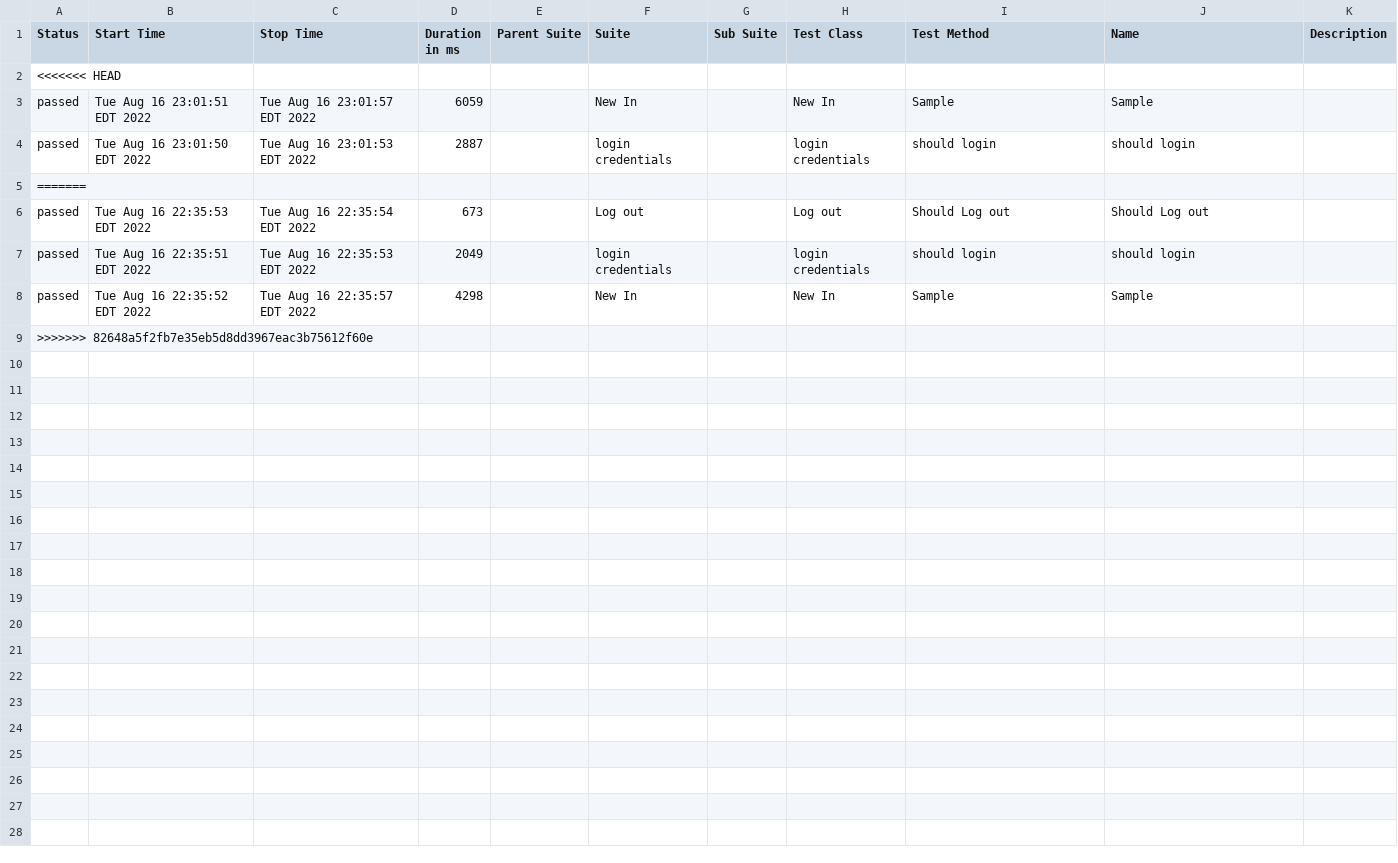
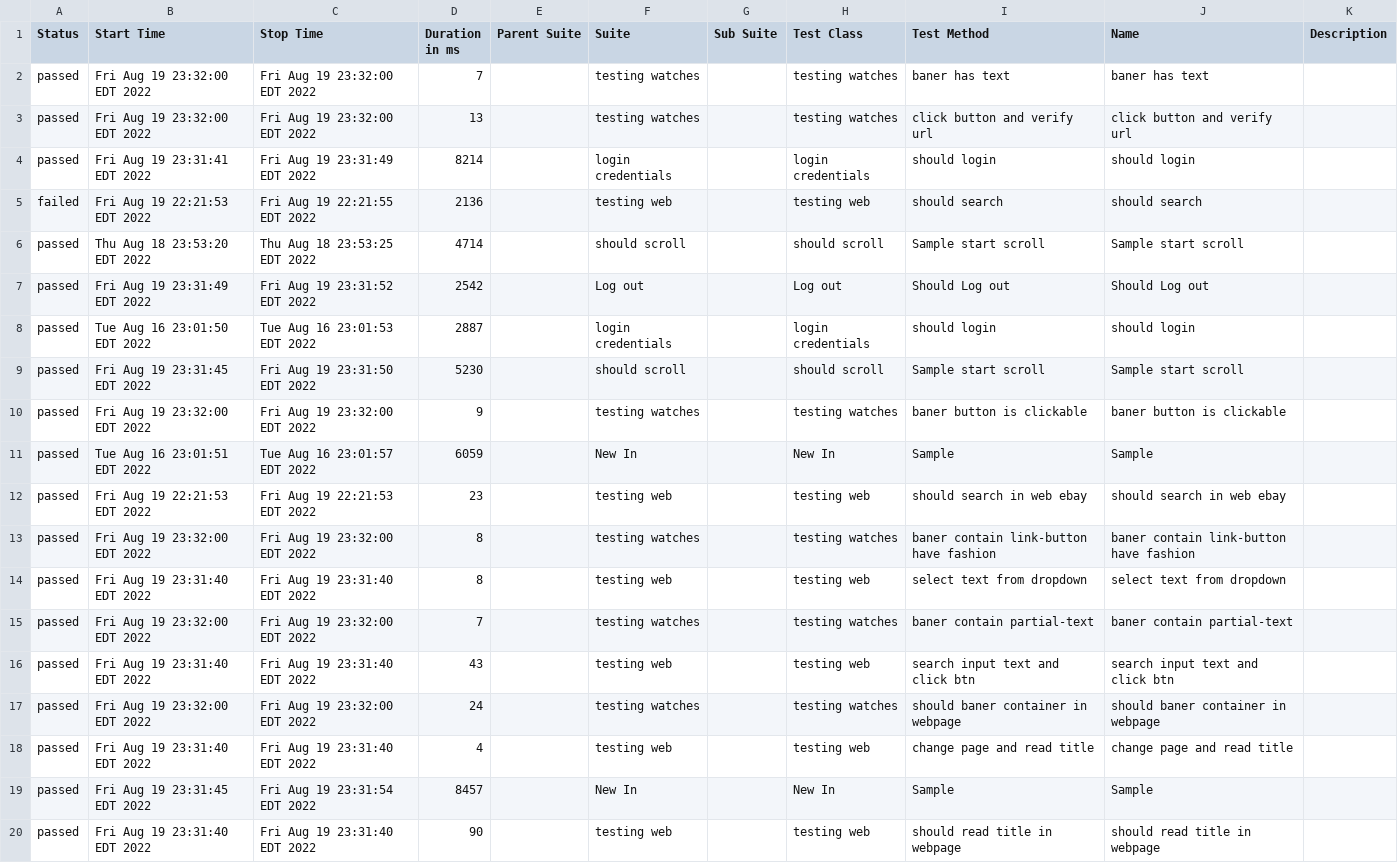
Before and after one commit to Eduart2021/webdriverIO, a CSV file: allure-report/data/suites.csv, drawn as a sheet.

Commit message:
add test

```diff
--- a/allure-report/data/suites.csv
+++ b/allure-report/data/suites.csv
@@ -1,9 +1,20 @@
 "Status","Start Time","Stop Time","Duration in ms","Parent Suite","Suite","Sub Suite","Test Class","Test Method","Name","Description"
-<<<<<<< HEAD
+"passed","Fri Aug 19 23:32:00 EDT 2022","Fri Aug 19 23:32:00 EDT 2022","7","","testing watches","","testing watches","baner has text","baner has text",""
+"passed","Fri Aug 19 23:32:00 EDT 2022","Fri Aug 19 23:32:00 EDT 2022","13","","testing watches","","testing watches","click button and verify url","click button and verify url",""
+"passed","Fri Aug 19 23:31:41 EDT 2022","Fri Aug 19 23:31:49 EDT 2022","8214","","login credentials","","login credentials","should login","should login",""
+"failed","Fri Aug 19 22:21:53 EDT 2022","Fri Aug 19 22:21:55 EDT 2022","2136","","testing web","","testing web","should search","should search",""
+"passed","Thu Aug 18 23:53:20 EDT 2022","Thu Aug 18 23:53:25 EDT 2022","4714","","should scroll","","should scroll","Sample start scroll","Sample start scroll",""
+"passed","Fri Aug 19 23:31:49 EDT 2022","Fri Aug 19 23:31:52 EDT 2022","2542","","Log out","","Log out","Should Log out","Should Log out",""
+"passed","Tue Aug 16 23:01:50 EDT 2022","Tue Aug 16 23:01:53 EDT 2022","2887","","login credentials","","login credentials","should login","should login",""
+"passed","Fri Aug 19 23:31:45 EDT 2022","Fri Aug 19 23:31:50 EDT 2022","5230","","should scroll","","should scroll","Sample start scroll","Sample start scroll",""
+"passed","Fri Aug 19 23:32:00 EDT 2022","Fri Aug 19 23:32:00 EDT 2022","9","","testing watches","","testing watches","baner button is clickable","baner button is clickable",""
 "passed","Tue Aug 16 23:01:51 EDT 2022","Tue Aug 16 23:01:57 EDT 2022","6059","","New In","","New In","Sample","Sample",""
-"passed","Tue Aug 16 23:01:50 EDT 2022","Tue Aug 16 23:01:53 EDT 2022","2887","","login credentials","","login credentials","should login","should login",""
-=======
-"passed","Tue Aug 16 22:35:53 EDT 2022","Tue Aug 16 22:35:54 EDT 2022","673","","Log out","","Log out","Should Log out","Should Log out",""
-"passed","Tue Aug 16 22:35:51 EDT 2022","Tue Aug 16 22:35:53 EDT 2022","2049","","login credentials","","login credentials","should login","should login",""
-"passed","Tue Aug 16 22:35:52 EDT 2022","Tue Aug 16 22:35:57 EDT 2022","4298","","New In","","New In","Sample","Sample",""
->>>>>>> 82648a5f2fb7e35eb5d8dd3967eac3b75612f60e
+"passed","Fri Aug 19 22:21:53 EDT 2022","Fri Aug 19 22:21:53 EDT 2022","23","","testing web","","testing web","should search in web ebay","should search in web ebay",""
+"passed","Fri Aug 19 23:32:00 EDT 2022","Fri Aug 19 23:32:00 EDT 2022","8","","testing watches","","testing watches","baner contain link-button have fashion","baner contain link-button have fashion",""
+"passed","Fri Aug 19 23:31:40 EDT 2022","Fri Aug 19 23:31:40 EDT 2022","8","","testing web","","testing web","select text from dropdown","select text from dropdown",""
+"passed","Fri Aug 19 23:32:00 EDT 2022","Fri Aug 19 23:32:00 EDT 2022","7","","testing watches","","testing watches","baner contain partial-text","baner contain partial-text",""
+"passed","Fri Aug 19 23:31:40 EDT 2022","Fri Aug 19 23:31:40 EDT 2022","43","","testing web","","testing web","search input text and click btn","search input text and click btn",""
+"passed","Fri Aug 19 23:32:00 EDT 2022","Fri Aug 19 23:32:00 EDT 2022","24","","testing watches","","testing watches","should baner container in webpage","should baner container in webpage",""
+"passed","Fri Aug 19 23:31:40 EDT 2022","Fri Aug 19 23:31:40 EDT 2022","4","","testing web","","testing web","change page and read title","change page and read title",""
+"passed","Fri Aug 19 23:31:45 EDT 2022","Fri Aug 19 23:31:54 EDT 2022","8457","","New In","","New In","Sample","Sample",""
+"passed","Fri Aug 19 23:31:40 EDT 2022","Fri Aug 19 23:31:40 EDT 2022","90","","testing web","","testing web","should read title in webpage","should read title in webpage",""
```
Also changed, not shown: 40 other files.
